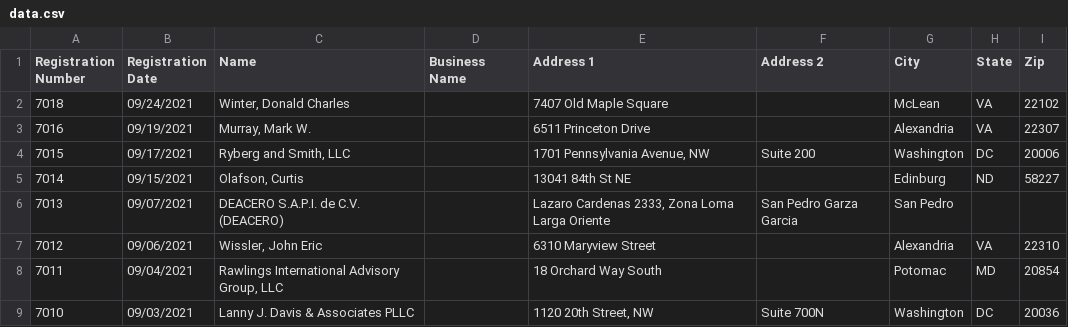
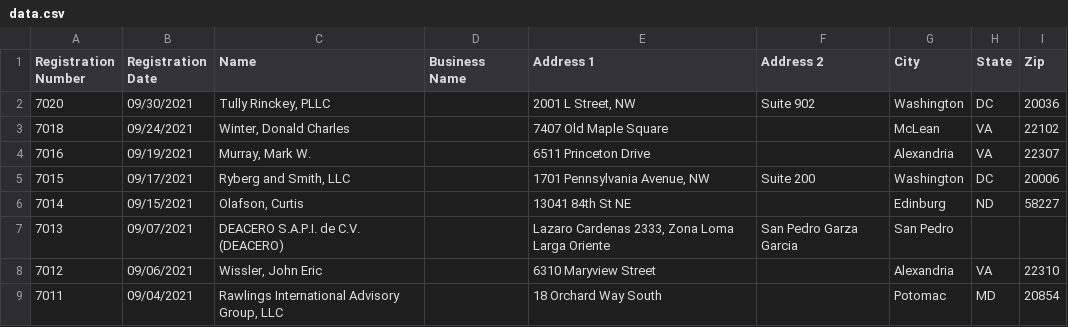
Before and after one commit to markschaver/FARA-Active, a CSV file: data.csv, drawn as a sheet; only a part is shown; the shorter side is filled out with more unchanged rows; the diff names each change by its address in the sheet, - before the commit and + after, or states it on an @@ line.

Commit message:
Flat: latest data (2021-10-06T08:24:20.307Z) {   "date": "2021-10-06T08:24:20.307Z",   "files": [     {       "name": "data.csv",       "deltaBytes": 608,       "source": "https://efile.fara.gov/api/v1/Registrants/csv/Active"     }   ] }

```diff
--- a/data.csv
+++ b/data.csv
+row 2: 7020 | 09/30/2021 | Tully Rinckey, PLLC |  | 2001 L Street, NW | Suite 902 | Washington | DC | 20036
```
